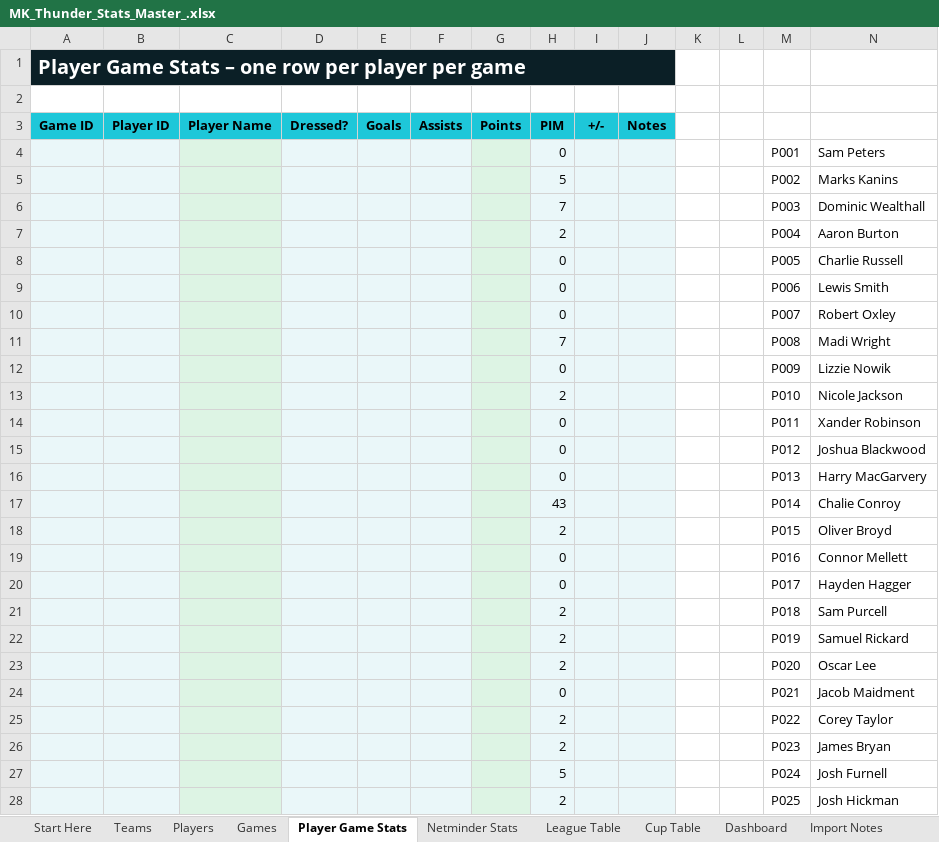
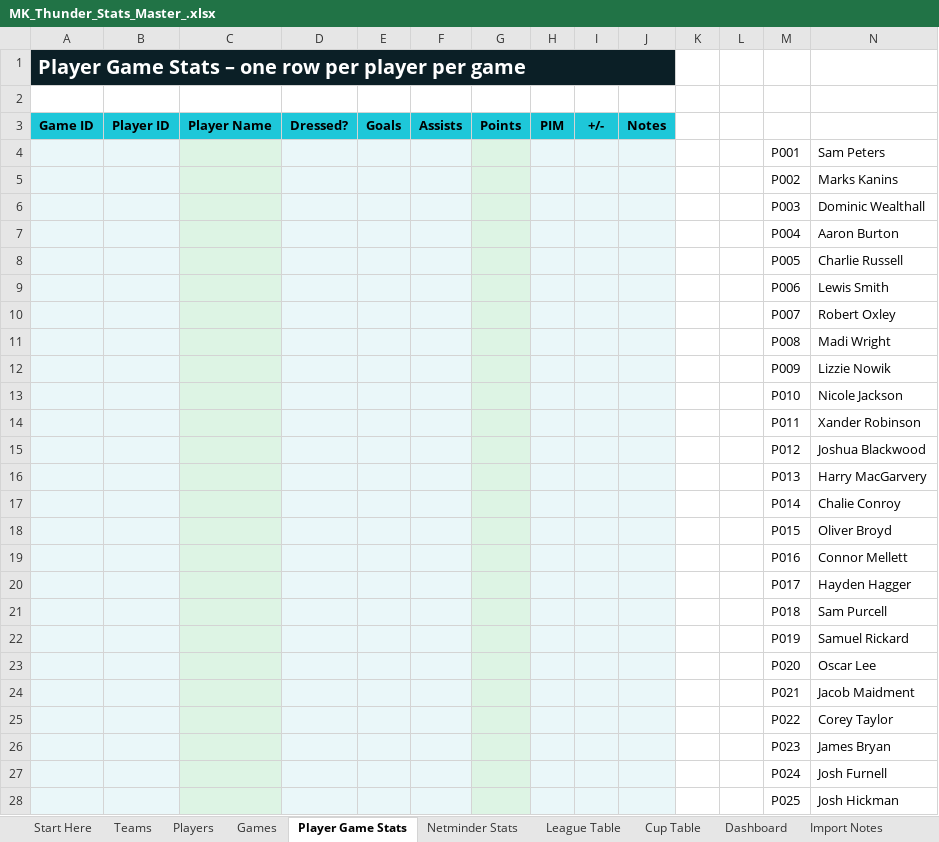
Before and after one commit to Howardmoon76/mk-thunder-stats-v2, an Excel workbook: MK_Thunder_Stats_Master_.xlsx, sheet Player Game Stats, drawn as a sheet; only a part is shown; values as stored, in another font and other column widths than the file's, no borders; the diff covers the shown part only; the diff names each change by its address in the sheet, - before the commit and + after, or states it on an @@ line.

Commit message:
Add files via upload

```diff
--- a/MK_Thunder_Stats_Master_.xlsx (sheet Player Game Stats)
+++ b/MK_Thunder_Stats_Master_.xlsx (sheet Player Game Stats)
-H4 (PIM): 0
+H4 (PIM): (empty)
-H5 (PIM): 5
+H5 (PIM): (empty)
-H6 (PIM): 7
+H6 (PIM): (empty)
-H7 (PIM): 2
+H7 (PIM): (empty)
-H8:H10 (PIM): 0
+H8:H10 (PIM): (empty)
-H11 (PIM): 7
+H11 (PIM): (empty)
-H12 (PIM): 0
+H12 (PIM): (empty)
-H13 (PIM): 2
+H13 (PIM): (empty)
-H14:H16 (PIM): 0
+H14:H16 (PIM): (empty)
-H17 (PIM): 43
+H17 (PIM): (empty)
-H18 (PIM): 2
+H18 (PIM): (empty)
-H19:H20 (PIM): 0
+H19:H20 (PIM): (empty)
-H21:H23 (PIM): 2
+H21:H23 (PIM): (empty)
-H24 (PIM): 0
+H24 (PIM): (empty)
-H25:H26 (PIM): 2
+H25:H26 (PIM): (empty)
-H27 (PIM): 5
+H27 (PIM): (empty)
-H28 (PIM): 2
+H28 (PIM): (empty)
```
Also changed, not shown: 28 added rows and 8 edited cells elsewhere in this sheet, formulas that keep their value.
